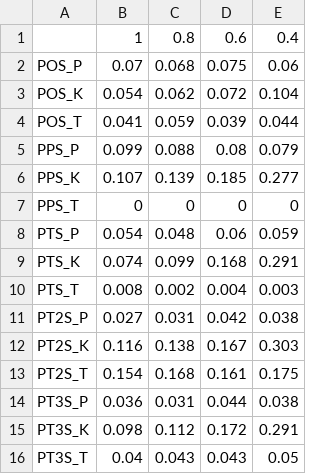
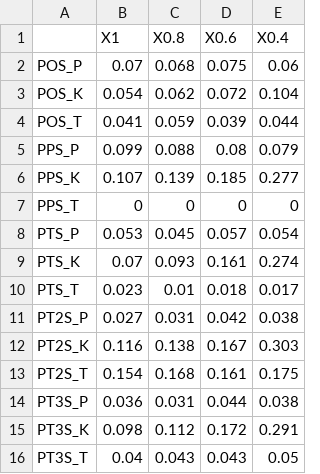
Before and after one commit to jpypkowski/IsotropyTesting, a CSV file: plotting/POW_PS.csv, drawn as a sheet; only a part is shown.

```diff
--- a/plotting/POW_PS.csv
+++ b/plotting/POW_PS.csv
@@ -1,2 +1,2 @@
-"","1","0.8","0.6","0.4"
+"","X1","X0.8","X0.6","X0.4"
 "POS_P",0.07,0.068,0.075,0.06
@@ -7,5 +7,5 @@
 "PPS_T",0,0,0,0
-"PTS_P",0.054,0.048,0.06,0.059
-"PTS_K",0.074,0.099,0.168,0.291
-"PTS_T",0.008,0.002,0.004,0.003
+"PTS_P",0.053,0.045,0.057,0.054
+"PTS_K",0.07,0.093,0.161,0.274
+"PTS_T",0.023,0.01,0.018,0.017
 "PT2S_P",0.027,0.031,0.042,0.038
```
Also changed, not shown: plotting/POW_LB.csv, plotting/POW_LS.csv, 7 other files.
